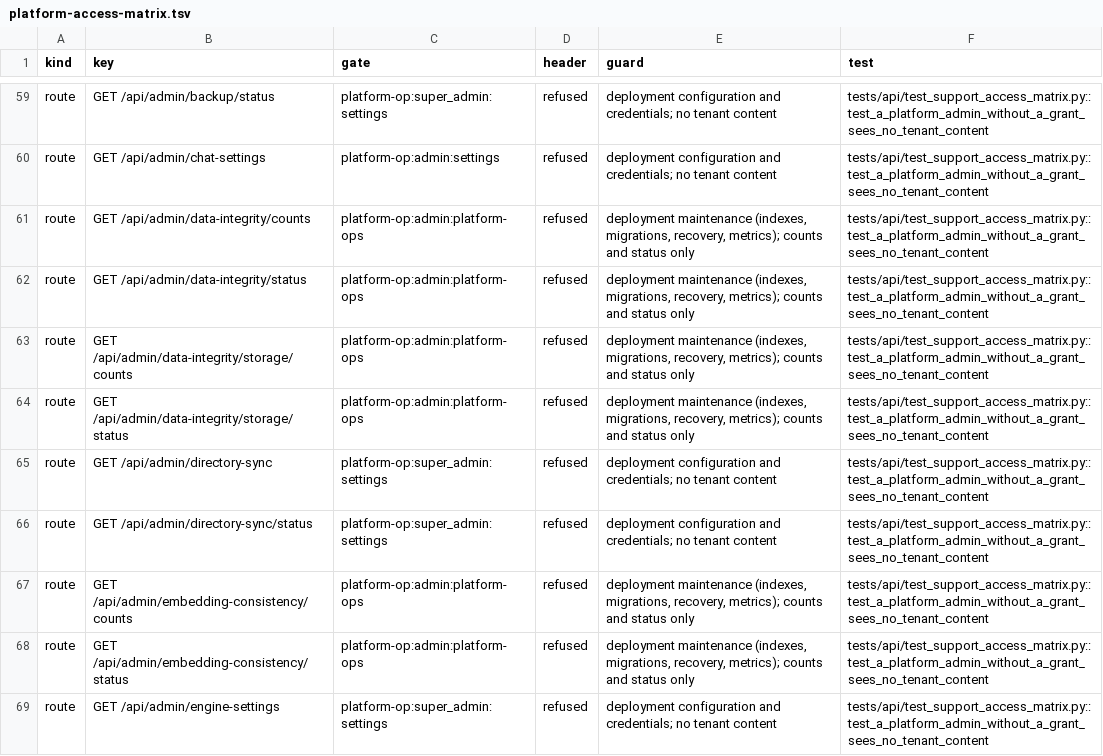
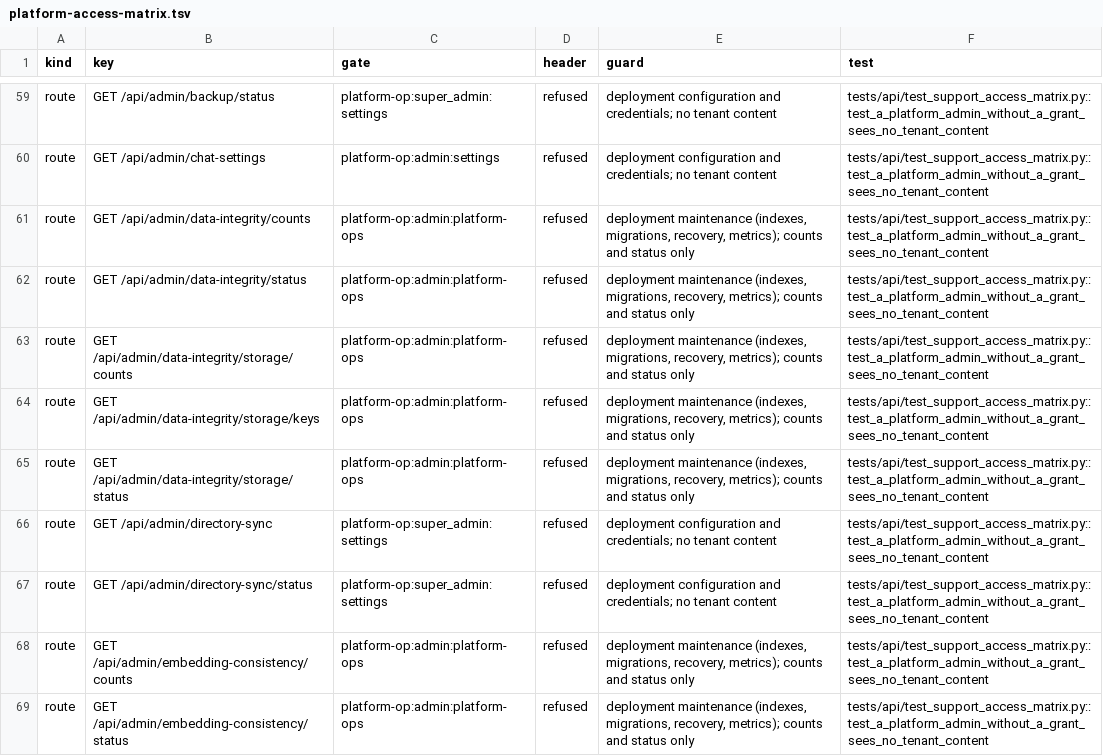
Before and after one commit to attevon-llc/OpenTranscribe, a TSV file: docs/security/platform-access-matrix.tsv, drawn as a sheet; only a part is shown, gaps mark what is left out; the shorter side is filled out with more unchanged rows; the diff names each change by its address in the sheet, - before the commit and + after, or states it on an @@ line.

Commit message:
fix(storage): enforce one owning row per stored object key
URL-import thumbnails are keyed per media file, each avatar upload gets its own
key and swaps under a profile row lock, and media_file.storage_path /
thumbnail_path / playback_path are protected by partial unique indexes (v456).
The migration never blocks startup: shared legacy thumbnails are cleared for
regeneration, shared originals skip the index and are reported by an admin
status endpoint and resolved by a dry-run-by-default script. Storage recovery
counts a duplicate registration as skipped. The purge-time shared-key check is
removed.

```diff
--- a/docs/security/platform-access-matrix.tsv
+++ b/docs/security/platform-access-matrix.tsv
+row 64: route | GET /api/admin/data-integrity/storage/keys | platform-op:admin:platform-ops | refused | deployment maintenance (indexes, migrations, recovery, metrics); counts and status only | tests/api/test_support_access_matrix.py::test_a_platform_admin_without_a_grant_sees_no_tenant_content
```
Also changed, not shown: 28 other files.
